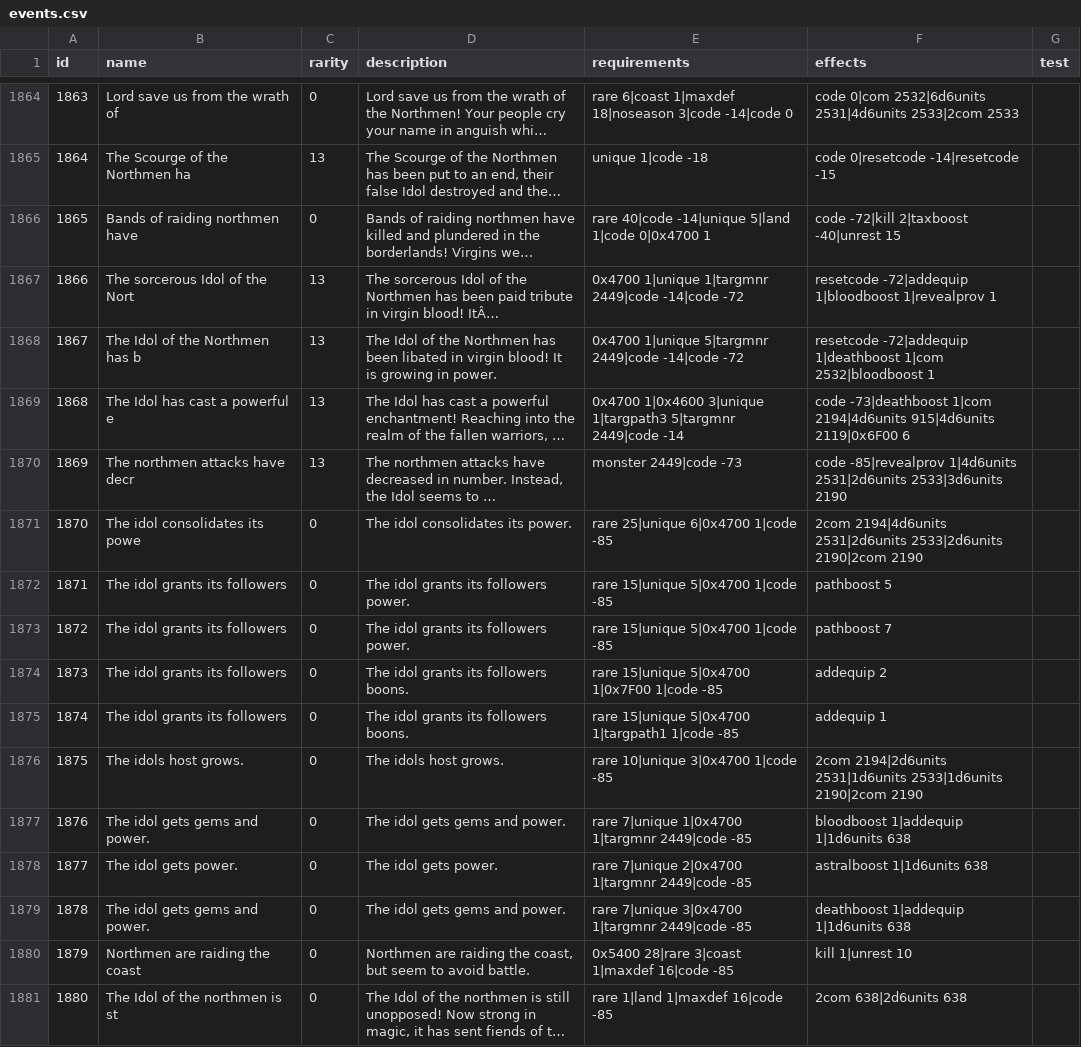
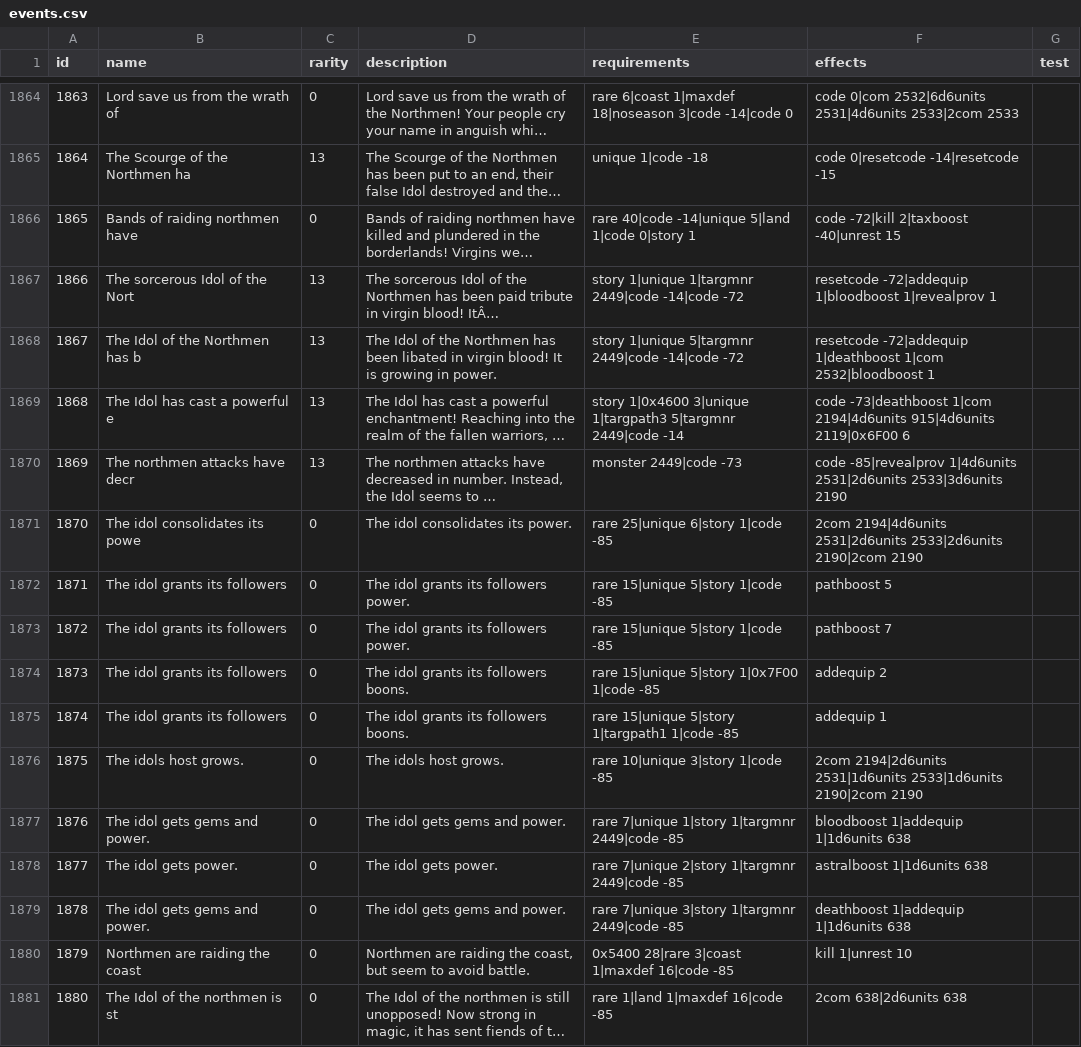
Before and after one commit to larzm42/dom4inspector, a CSV file: gamedata/events.csv, drawn as a sheet; only a part is shown, gaps mark what is left out; long unchanged cells end in …; the diff covers the shown part only; the diff names each change by its address in the sheet, - before the commit and + after, or states it on an @@ line.

Commit message:
Add story events.

```diff
--- a/gamedata/events.csv
+++ b/gamedata/events.csv
-E1866 (requirements): …5|land 1|code 0|0x4700 1
+E1866 (requirements): …5|land 1|code 0|story 1
-E1867 (requirements): 0x4700 1|unique 1|targmnr…
+E1867 (requirements): story 1|unique 1|targmnr…
-E1868 (requirements): 0x4700 1|unique 5|targmnr…
+E1868 (requirements): story 1|unique 5|targmnr…
-E1869 (requirements): 0x4700 1|0x4600 3|unique…
+E1869 (requirements): story 1|0x4600 3|unique…
-E1871 (requirements): rare 25|unique 6|0x4700 1|code -85
+E1871 (requirements): rare 25|unique 6|story 1|code -85
-E1872:E1873 (requirements): rare 15|unique 5|0x4700 1|code -85
+E1872:E1873 (requirements): rare 15|unique 5|story 1|code -85
-E1874 (requirements): rare 15|unique 5|0x4700 1|0x7F00 1|code -85
+E1874 (requirements): rare 15|unique 5|story 1|0x7F00 1|code -85
-E1875 (requirements): rare 15|unique 5|0x4700 1|targpath1 1|code…
+E1875 (requirements): rare 15|unique 5|story 1|targpath1 1|code…
-E1876 (requirements): rare 10|unique 3|0x4700 1|code -85
+E1876 (requirements): rare 10|unique 3|story 1|code -85
-E1877 (requirements): rare 7|unique 1|0x4700 1|targmnr 2449|code…
+E1877 (requirements): rare 7|unique 1|story 1|targmnr 2449|code…
-E1878 (requirements): rare 7|unique 2|0x4700 1|targmnr 2449|code…
+E1878 (requirements): rare 7|unique 2|story 1|targmnr 2449|code…
-E1879 (requirements): rare 7|unique 3|0x4700 1|targmnr 2449|code…
+E1879 (requirements): rare 7|unique 3|story 1|targmnr 2449|code…
```
Also changed, not shown: 98 edited cells elsewhere in this file, 1 other file.
